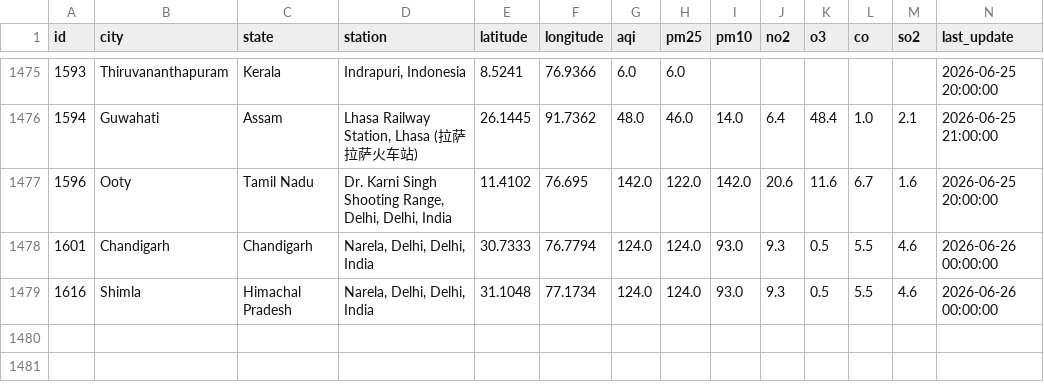
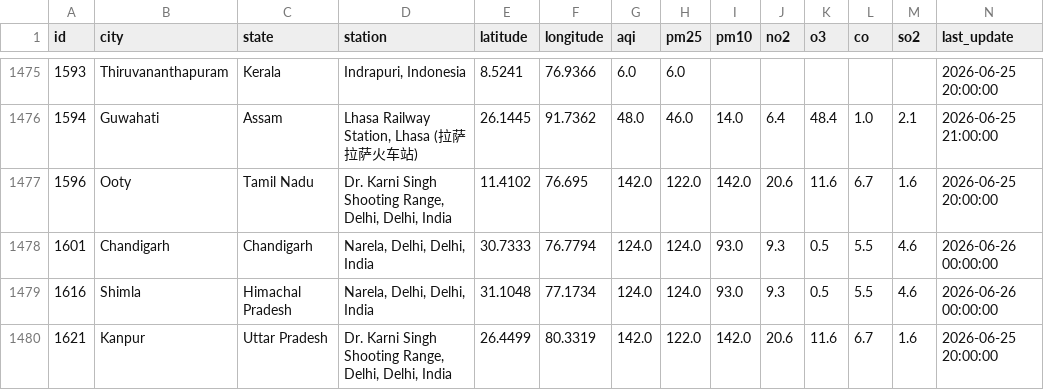
Before and after one commit to Sxdarksoul/AQI-pipeline, a CSV file: aqi_history.csv, drawn as a sheet; only a part is shown, gaps mark what is left out; rows hold the shown columns only; the diff names each change by its address in the sheet, - before the commit and + after, or states it on an @@ line.

```diff
--- a/aqi_history.csv
+++ b/aqi_history.csv
+row 1480: 1621 | Kanpur | Uttar Pradesh | Dr. Karni Singh Shooting Range, Delhi, Delhi, India | 26.4499 | 80.3319 | 142.0 | 122.0 | 142.0 | 20.6 | 11.6 | 6.7 | 1.6 | 2026-06-25 20:00:00
```
Also changed, not shown: aqi_latest.csv, aqi_state.csv, 1 other file.
